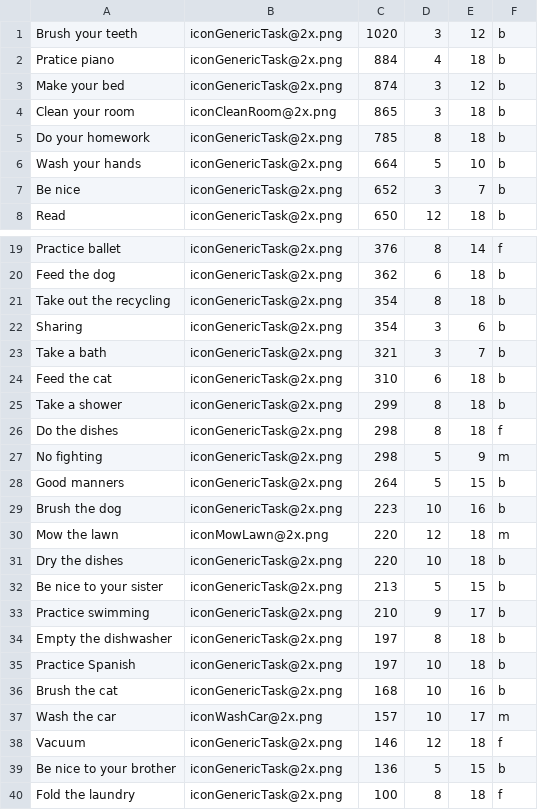
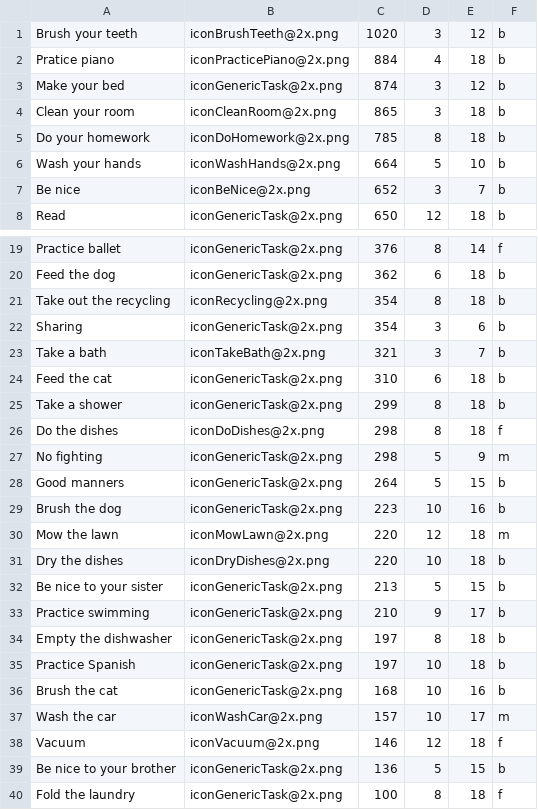
Before and after one commit to marcbdg/tykoonDemo, a TSV file: node/tasks.tsv, drawn as a sheet; only a part is shown, gaps mark what is left out.

Commit message:
updated some task icons and improved some padding

```diff
--- a/node/tasks.tsv
+++ b/node/tasks.tsv
@@ -1,8 +1,8 @@
-Brush your teeth	iconGenericTask@2x.png	1020	3	12	b
-Pratice piano	iconGenericTask@2x.png	884	4	18	b
+Brush your teeth	iconBrushTeeth@2x.png	1020	3	12	b
+Pratice piano	iconPracticePiano@2x.png	884	4	18	b
 Make your bed	iconGenericTask@2x.png	874	3	12	b
 Clean your room	iconCleanRoom@2x.png	865	3	18	b
-Do your homework	iconGenericTask@2x.png	785	8	18	b
-Wash your hands	iconGenericTask@2x.png	664	5	10	b
-Be nice	iconGenericTask@2x.png	652	3	7	b
+Do your homework	iconDoHomework@2x.png	785	8	18	b
+Wash your hands	iconWashHands@2x.png	664	5	10	b
+Be nice	iconBeNice@2x.png	652	3	7	b
 Read	iconGenericTask@2x.png	650	12	18	b
@@ -20,8 +20,8 @@ Practice ballet	iconGenericTask@2x.png	376	8	14	f
 Feed the dog	iconGenericTask@2x.png	362	6	18	b
-Take out the recycling	iconGenericTask@2x.png	354	8	18	b
+Take out the recycling	iconRecycling@2x.png	354	8	18	b
 Sharing	iconGenericTask@2x.png	354	3	6	b
-Take a bath	iconGenericTask@2x.png	321	3	7	b
+Take a bath	iconTakeBath@2x.png	321	3	7	b
 Feed the cat	iconGenericTask@2x.png	310	6	18	b
 Take a shower	iconGenericTask@2x.png	299	8	18	b
-Do the dishes	iconGenericTask@2x.png	298	8	18	f
+Do the dishes	iconDoDishes@2x.png	298	8	18	f
 No fighting	iconGenericTask@2x.png	298	5	9	m
@@ -30,3 +30,3 @@ Brush the dog	iconGenericTask@2x.png	223	10	16	b
 Mow the lawn	iconMowLawn@2x.png	220	12	18	m
-Dry the dishes	iconGenericTask@2x.png	220	10	18	b
+Dry the dishes	iconDryDishes@2x.png	220	10	18	b
 Be nice to your sister	iconGenericTask@2x.png	213	5	15	b
@@ -37,3 +37,3 @@ Brush the cat	iconGenericTask@2x.png	168	10	16	b
 Wash the car	iconWashCar@2x.png	157	10	17	m
-Vacuum	iconGenericTask@2x.png	146	12	18	f
+Vacuum	iconVacuum@2x.png	146	12	18	f
 Be nice to your brother	iconGenericTask@2x.png	136	5	15	b
```
Also changed, not shown: 19 other files.
